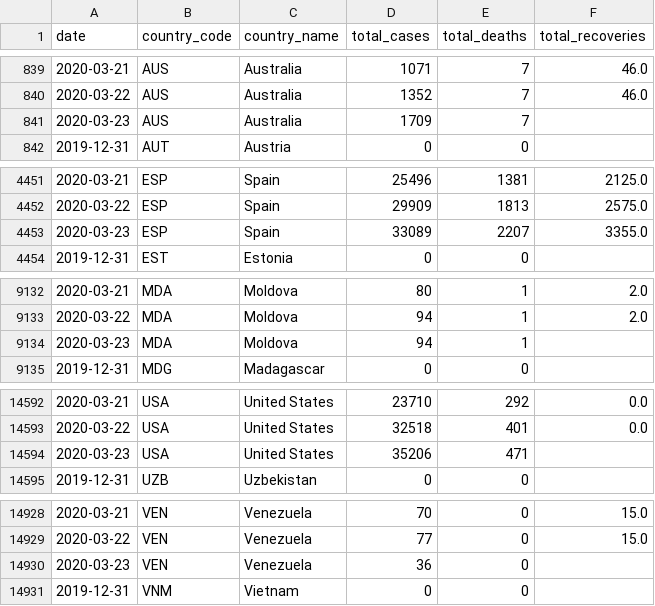
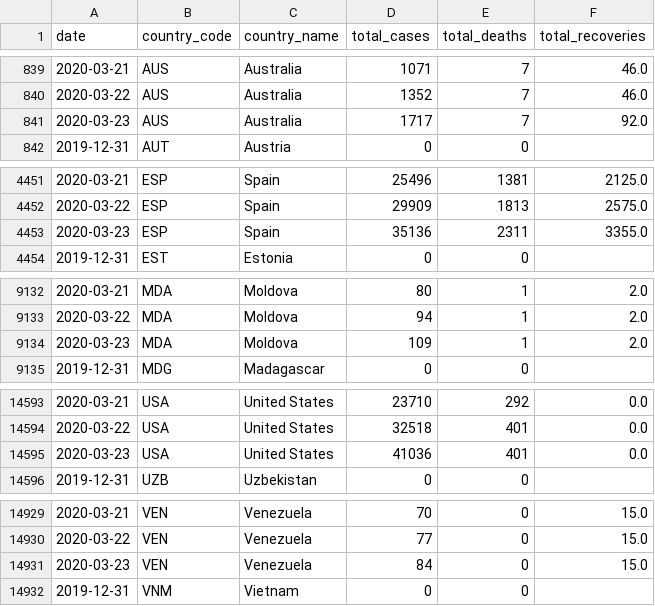
Before and after one commit to covid19-data/covid19-data, a CSV file: output/cases/cases_ECDC_WP.csv, drawn as a sheet; only a part is shown, gaps mark what is left out; the diff covers the shown part only.

```diff
--- a/output/cases/cases_ECDC_WP.csv
+++ b/output/cases/cases_ECDC_WP.csv
@@ -840,3 +840,3 @@ date,country_code,country_name,total_cases,total_deaths,total_recoveries
 2020-03-22,AUS,Australia,1352,7,46.0
-2020-03-23,AUS,Australia,1709,7,
+2020-03-23,AUS,Australia,1717,7,92.0
 2019-12-31,AUT,Austria,0,0,
@@ -4452,3 +4452,3 @@ date,country_code,country_name,total_cases,total_deaths,total_recoveries
 2020-03-22,ESP,Spain,29909,1813,2575.0
-2020-03-23,ESP,Spain,33089,2207,3355.0
+2020-03-23,ESP,Spain,35136,2311,3355.0
 2019-12-31,EST,Estonia,0,0,
@@ -9133,3 +9133,3 @@ date,country_code,country_name,total_cases,total_deaths,total_recoveries
 2020-03-22,MDA,Moldova,94,1,2.0
-2020-03-23,MDA,Moldova,94,1,
+2020-03-23,MDA,Moldova,109,1,2.0
 2019-12-31,MDG,Madagascar,0,0,
@@ -14593,3 +14594,3 @@ date,country_code,country_name,total_cases,total_deaths,total_recoveries
 2020-03-22,USA,United States,32518,401,0.0
-2020-03-23,USA,United States,35206,471,
+2020-03-23,USA,United States,41036,401,0.0
 2019-12-31,UZB,Uzbekistan,0,0,
@@ -14929,3 +14930,3 @@ date,country_code,country_name,total_cases,total_deaths,total_recoveries
 2020-03-22,VEN,Venezuela,77,0,15.0
-2020-03-23,VEN,Venezuela,36,0,
+2020-03-23,VEN,Venezuela,84,0,15.0
 2019-12-31,VNM,Vietnam,0,0,
```
Also changed, not shown: 1 added row and 16 edited cells elsewhere in this file, 1 other file.
